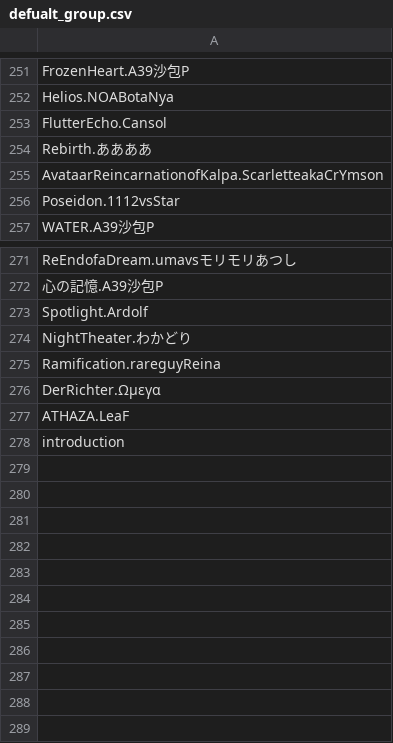
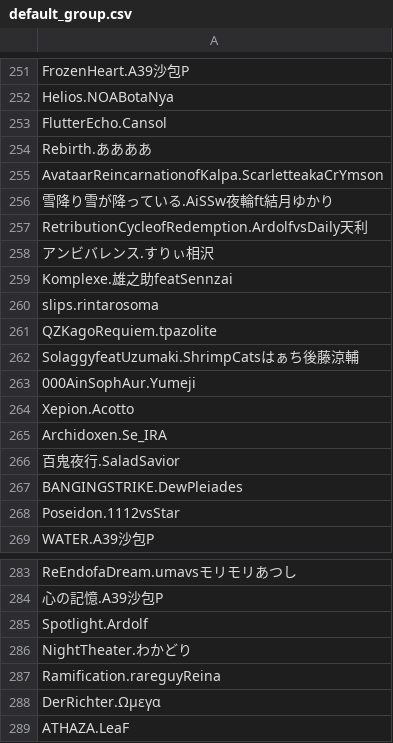
Before and after one commit to lightbluegit/PhiFilter_Tool, a CSV file: assets/data/default_group.csv (was assets/data/defualt_group.csv), drawn as a sheet; only a part is shown, gaps mark what is left out; removed rows and columns are numbered as before the commit, all else as after; the diff names each change by its address in the sheet, - before the commit and + after, or states it on an @@ line.

```diff
--- a/assets/data/defualt_group.csv
+++ b/assets/data/default_group.csv
+row 256: 雪降り雪が降っている.AiSSw夜輪ft結月ゆかり
+row 257: RetributionCycleofRedemption.ArdolfvsDaily天利
+row 258: アンビバレンス.すりぃ相沢
+row 259: Komplexe.雄之助featSennzai
+row 260: slips.rintarosoma
+row 261: QZKagoRequiem.tpazolite
+row 262: SolaggyfeatUzumaki.ShrimpCatsはぁち後藤涼輔
+row 263: 000AinSophAur.Yumeji
+row 264: Xepion.Acotto
+row 265: Archidoxen.Se_IRA
+row 266: 百鬼夜行.SaladSavior
+row 267: BANGINGSTRIKE.DewPleiades
-row 278: introduction
```
Also changed, not shown: assets/data/default_comment.csv, 7 other files.
